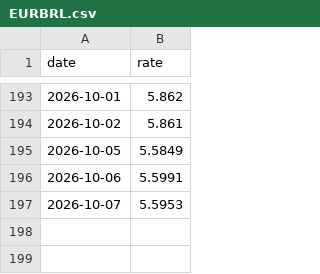
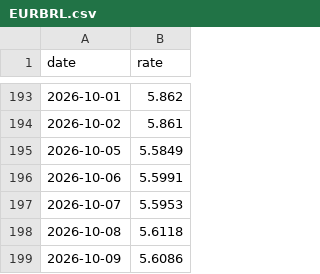
Before and after one commit to Paul-Antoine-Bonin/fx-rates-journal, a CSV file: data/EURBRL.csv, drawn as a sheet; only a part is shown, gaps mark what is left out; the diff names each change by its address in the sheet, - before the commit and + after, or states it on an @@ line.

Commit message:
data(EURBRL): sync fixings through 2026-10-09 (#38)
Automated sync of ECB reference rates for **EUR/BRL**.

- Mode: `update`
- Rows added: **2** (2026-10-08 → 2026-10-09)
- Latest fixing: 2026-10-09 = `5.6086`
- 1d: -0.06% · 20d: -5.33% · 60d vol: 12.39%

Source: ECB via frankfurter.app. README table regenerated.

Co-authored-by: ASRIDK <68287121+ASRIDK@users.noreply.github.com>

```diff
--- a/data/EURBRL.csv
+++ b/data/EURBRL.csv
+row 198: 2026-10-08 | 5.6118
+row 199: 2026-10-09 | 5.6086
```
Also changed, not shown: 1 other file.
